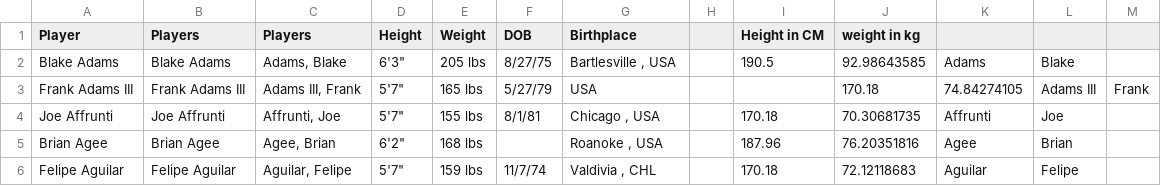
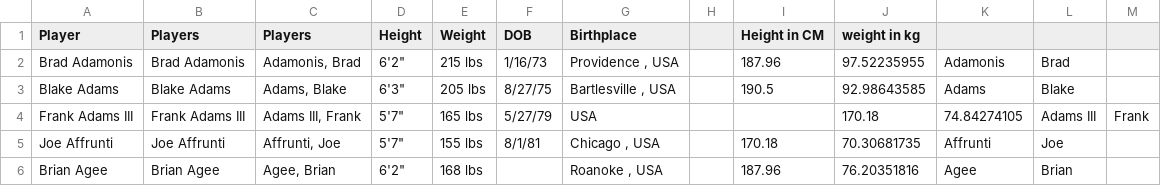
Before and after one commit to ahmad88me/tada-swift, a CSV file: aaagolfplayers.csv, drawn as a sheet; only a part is shown; the shorter side is filled out with more unchanged rows; the diff names each change by its address in the sheet, - before the commit and + after, or states it on an @@ line.

```diff
--- a/aaagolfplayers.csv
+++ b/aaagolfplayers.csv
+row 2: Brad Adamonis | Brad Adamonis | Adamonis, Brad | 6'2" | 215 lbs | 1/16/73 | Providence , USA |  | 187.96 | 97.52235955 | Adamonis | Brad
```
